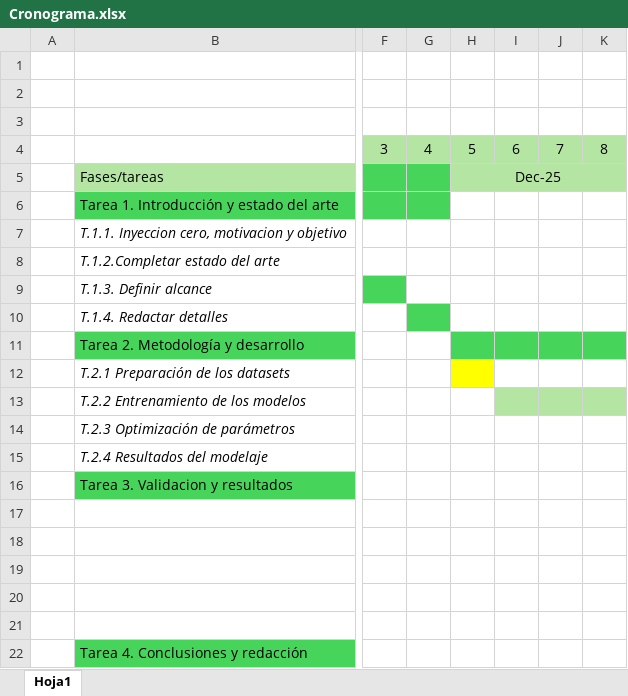
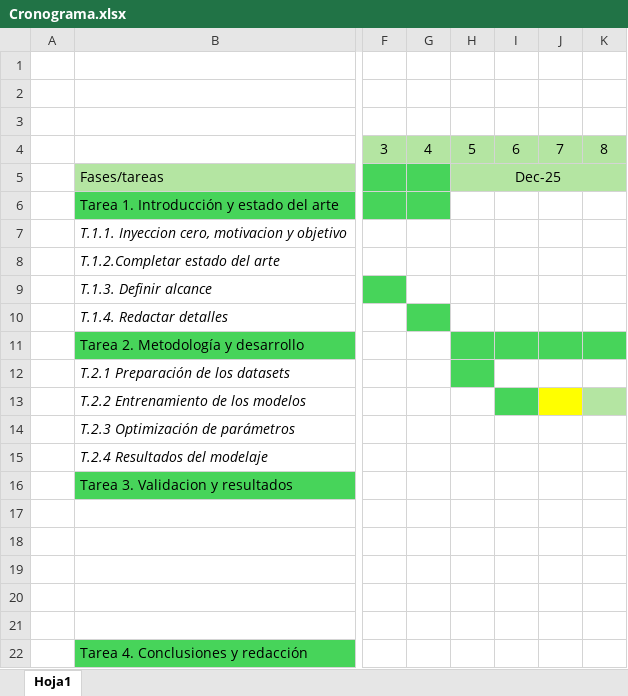
Before and after one commit to GuilleBlancoUC/TFG---IA-DE-PREDICCION-FOTOVOLTAICA, an Excel workbook: Cronograma.xlsx, sheet Hoja1, drawn as a sheet; only a part is shown, gaps mark what is left out; values as stored, in another font and other column widths than the file's, no borders; the diff names each change by its address in the sheet, - before the commit and + after, or states it on an @@ line.

```diff
--- a/Cronograma.xlsx (sheet Hoja1)
+++ b/Cronograma.xlsx (sheet Hoja1)
-H12 fill: #FFFF00
+H12 fill: #47D45A
-I13 fill: #B4E5A2
+I13 fill: #47D45A
-J13 fill: #B4E5A2
+J13 fill: #FFFF00
```
Also changed, not shown: 16 other files.
